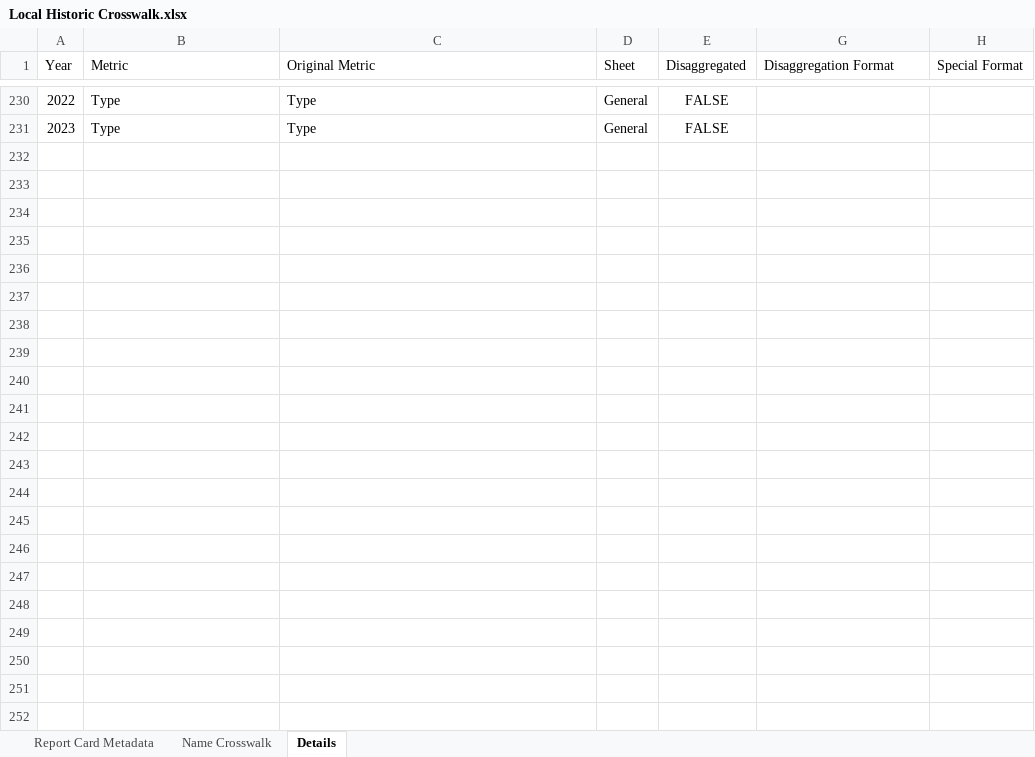
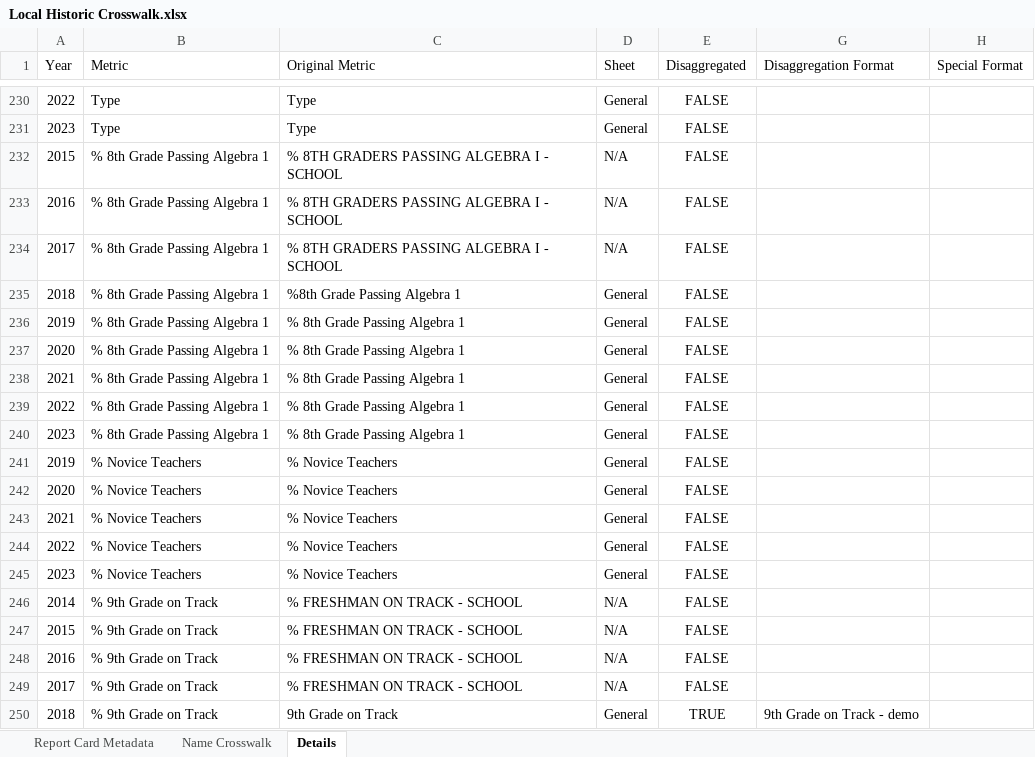
Before and after one commit to Advance-Illinois/Historic-Report-Card-Dataset, an Excel workbook: Local Historic Crosswalk.xlsx, sheet Details, drawn as a sheet; only a part is shown, gaps mark what is left out; values as stored, in another font and other column widths than the file's, no borders; table styles not drawn; the diff covers the shown part only; the diff names each change by its address in the sheet, - before the commit and + after, or states it on an @@ line.

Commit message:
added 3 smaller metrics

```diff
--- a/Local Historic Crosswalk.xlsx (sheet Details)
+++ b/Local Historic Crosswalk.xlsx (sheet Details)
+row 232: 2015 | % 8th Grade Passing Algebra 1 | % 8TH GRADERS PASSING ALGEBRA I - SCHOOL | N/A | FALSE
+row 233: 2016 | % 8th Grade Passing Algebra 1 | % 8TH GRADERS PASSING ALGEBRA I - SCHOOL | N/A | FALSE
+row 234: 2017 | % 8th Grade Passing Algebra 1 | % 8TH GRADERS PASSING ALGEBRA I - SCHOOL | N/A | FALSE
+row 235: 2018 | % 8th Grade Passing Algebra 1 | %8th Grade Passing Algebra 1 | General | FALSE
+row 236: 2019 | % 8th Grade Passing Algebra 1 | % 8th Grade Passing Algebra 1 | General | FALSE
+row 237: 2020 | % 8th Grade Passing Algebra 1 | % 8th Grade Passing Algebra 1 | General | FALSE
+row 238: 2021 | % 8th Grade Passing Algebra 1 | % 8th Grade Passing Algebra 1 | General | FALSE
+row 239: 2022 | % 8th Grade Passing Algebra 1 | % 8th Grade Passing Algebra 1 | General | FALSE
+row 240: 2023 | % 8th Grade Passing Algebra 1 | % 8th Grade Passing Algebra 1 | General | FALSE
+row 241: 2019 | % Novice Teachers | % Novice Teachers | General | FALSE
+row 242: 2020 | % Novice Teachers | % Novice Teachers | General | FALSE
+row 243: 2021 | % Novice Teachers | % Novice Teachers | General | FALSE
+row 244: 2022 | % Novice Teachers | % Novice Teachers | General | FALSE
+row 245: 2023 | % Novice Teachers | % Novice Teachers | General | FALSE
+row 246: 2014 | % 9th Grade on Track | % FRESHMAN ON TRACK - SCHOOL | N/A | FALSE
+row 247: 2015 | % 9th Grade on Track | % FRESHMAN ON TRACK - SCHOOL | N/A | FALSE
+row 248: 2016 | % 9th Grade on Track | % FRESHMAN ON TRACK - SCHOOL | N/A | FALSE
+row 249: 2017 | % 9th Grade on Track | % FRESHMAN ON TRACK - SCHOOL | N/A | FALSE
+row 250: 2018 | % 9th Grade on Track | 9th Grade on Track | General | TRUE | 9th Grade on Track - demo
```
Also changed, not shown: 22 added rows elsewhere in this sheet, sheet Name Crosswalk, 1 other file.
